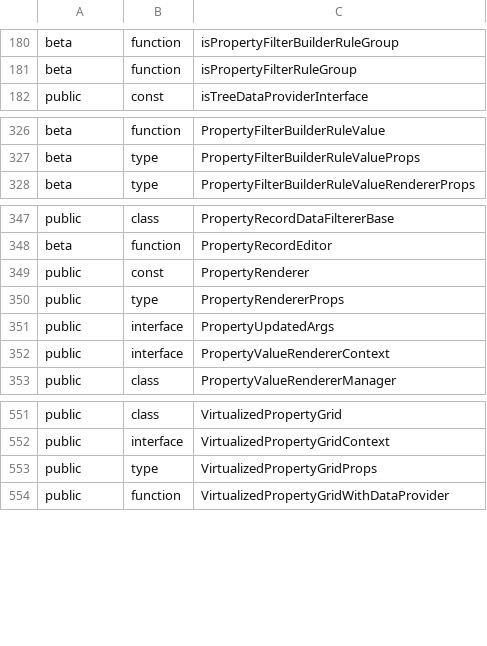
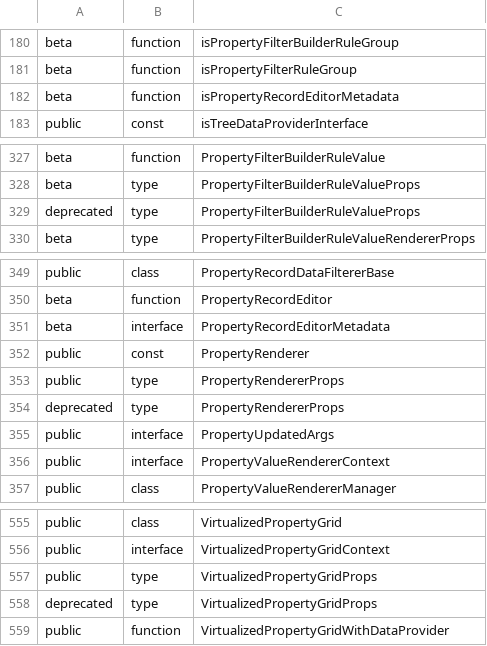
Before and after one commit to iTwin/appui, a CSV file: common/api/summary/components-react.exports.csv, drawn as a sheet; only a part is shown, gaps mark what is left out; the diff names each change by its address in the sheet, - before the commit and + after, or states it on an @@ line.

```diff
--- a/common/api/summary/components-react.exports.csv
+++ b/common/api/summary/components-react.exports.csv
+row 182: beta | function | isPropertyRecordEditorMetadata
+row 329: deprecated | type | PropertyFilterBuilderRuleValueProps
+row 351: beta | interface | PropertyRecordEditorMetadata
+row 354: deprecated | type | PropertyRendererProps
+row 558: deprecated | type | VirtualizedPropertyGridProps
```
Also changed, not shown: common/api/summary/appui-react.exports.csv, common/api/summary/imodel-components-react.exports.csv, 3 other files.
